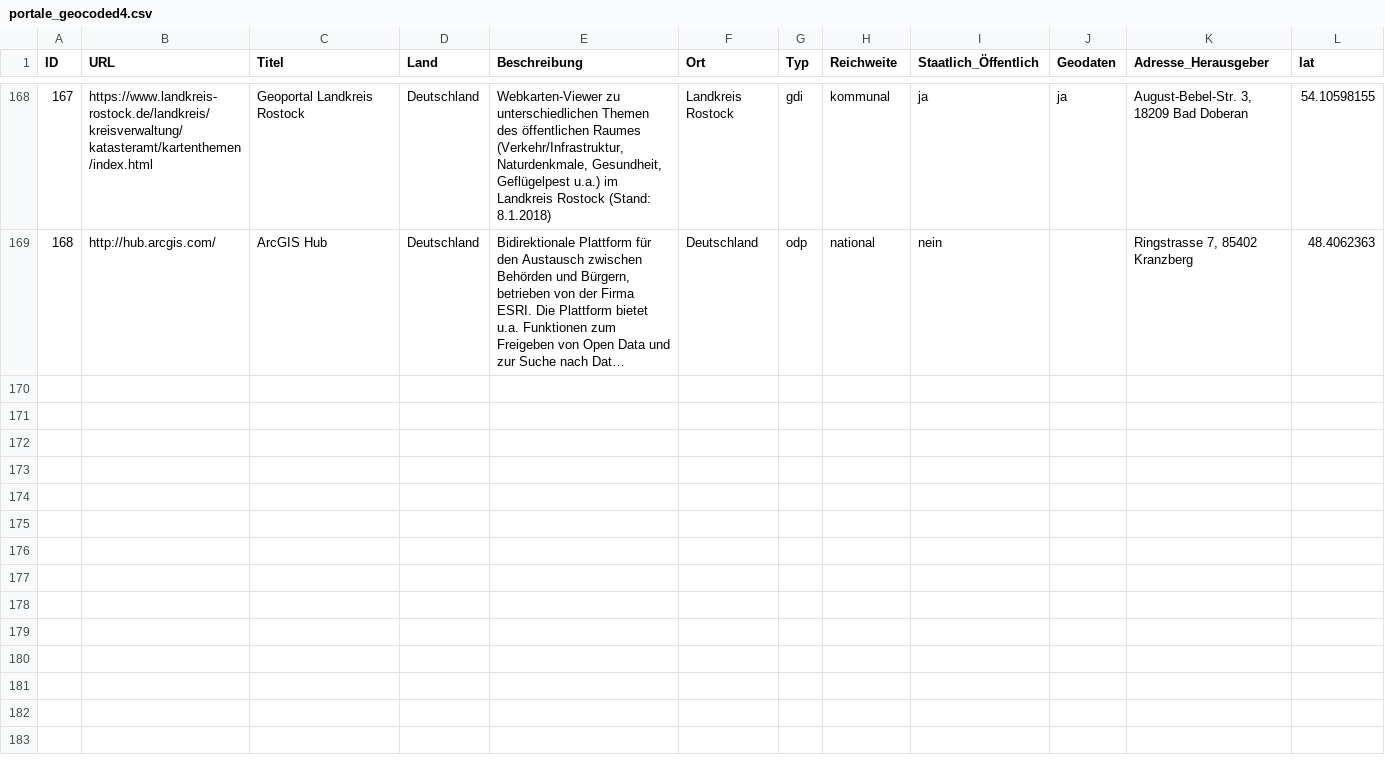
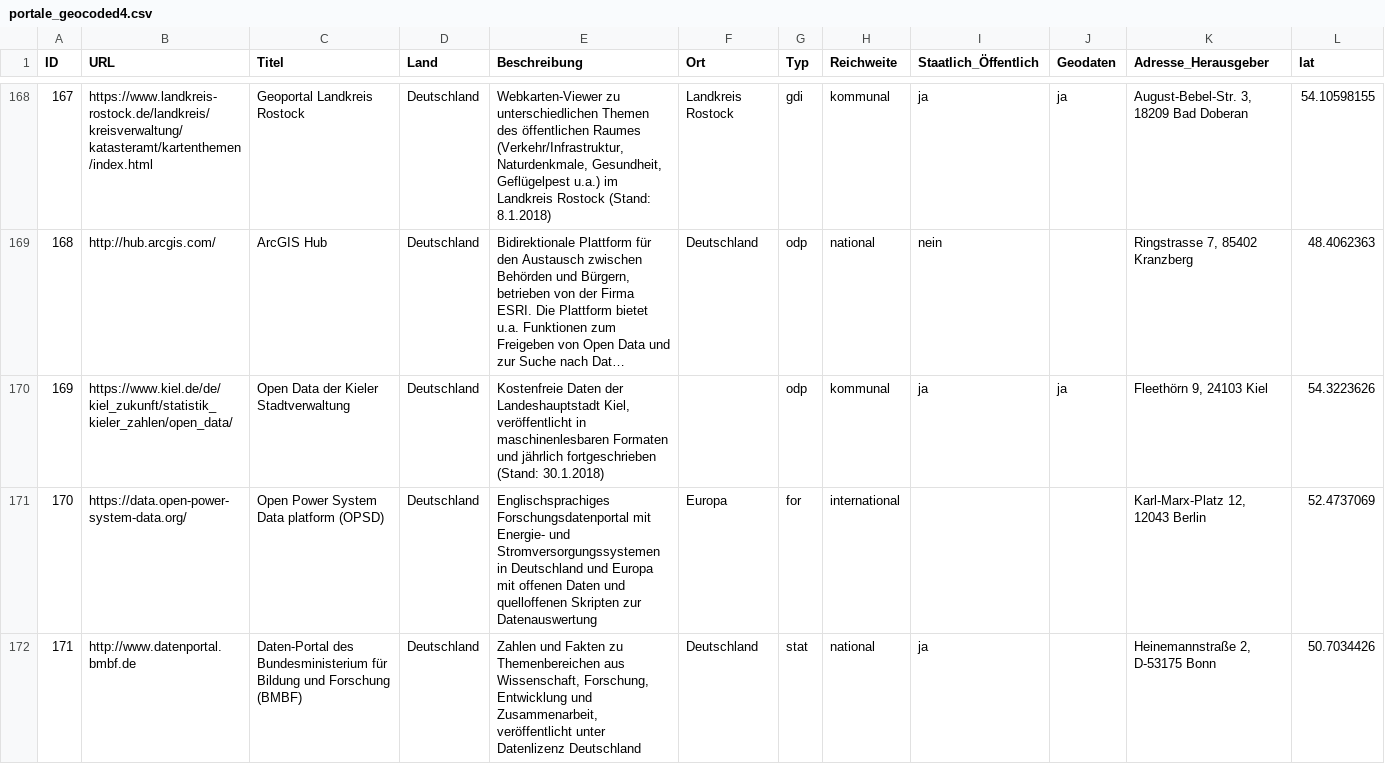
Before and after one commit to opengeoedu/opengeoedu.github.io, a CSV file: data/portale_geocoded4.csv, drawn as a sheet; only a part is shown, gaps mark what is left out; long unchanged cells end in …; rows hold the shown columns only; the diff covers the shown part only; the diff names each change by its address in the sheet, - before the commit and + after, or states it on an @@ line.

Commit message:
data update, layout correction for table-view, pre-rendering script extracted, javaScipt added

```diff
--- a/data/portale_geocoded4.csv
+++ b/data/portale_geocoded4.csv
+row 170: 169 | https://www.kiel.de/de/kiel_zukunft/statistik_kieler_zahlen/open_data/ | Open Data der Kieler Stadtverwaltung | Deutschland | Kostenfreie Daten der Landeshauptstadt Kiel, veröffentlicht in maschinenlesbaren Formaten und jährlich fortgeschrieben (Stand: 30.1.2018) |  | odp | kommunal | ja | ja | Fleethörn 9, 24103 Kiel | 54.3223626
+row 171: 170 | https://data.open-power-system-data.org/ | Open Power System Data platform (OPSD) | Deutschland | Englischsprachiges Forschungsdatenportal mit Energie- und Stromversorgungssystemen in Deutschland und Europa mit offenen Daten und quelloffenen Skripten zur Datenauswertung | Europa | for | international |  |  | Karl-Marx-Platz 12, 12043 Berlin | 52.4737069
+row 172: 171 | http://www.datenportal.bmbf.de | Daten-Portal des Bundesministerium für Bildung und Forschung (BMBF) | Deutschland | Zahlen und Fakten zu Themenbereichen aus Wissenschaft, Forschung, Entwicklung und Zusammenarbeit, veröffentlicht unter Datenlizenz Deutschland | Deutschland | stat | national | ja |  | Heinemannstraße 2, D-53175 Bonn | 50.7034426
```
Also changed, not shown: 3 added rows and 2 edited cells elsewhere in this file, 4 other files.
